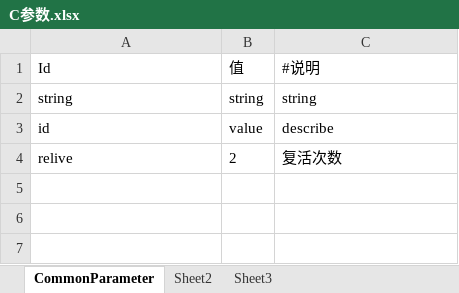
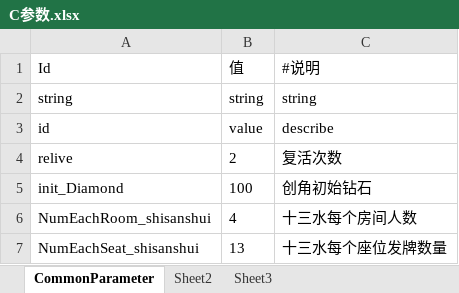
Before and after one commit to tonyshow/projectChess, an Excel workbook: tools/excel2js/in/C参数.xlsx, sheet CommonParameter, drawn as a sheet; values as stored, in another font and other column widths than the file's, no borders; the diff names each change by its address in the sheet, - before the commit and + after, or states it on an @@ line.

```diff
--- a/tools/excel2js/in/C参数.xlsx (sheet CommonParameter)
+++ b/tools/excel2js/in/C参数.xlsx (sheet CommonParameter)
+row 5: init_Diamond | 100 | 创角初始钻石
+row 6: NumEachRoom_shisanshui | 4 | 十三水每个房间人数
+row 7: NumEachSeat_shisanshui | 13 | 十三水每个座位发牌数量
```
Also changed, not shown: tools/excel2js/in/y游戏集合.xlsx, tools/excel2js/in/错误协议.xlsx.
